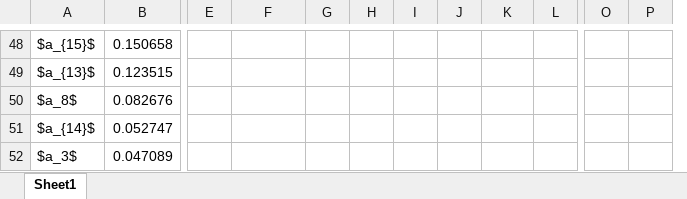
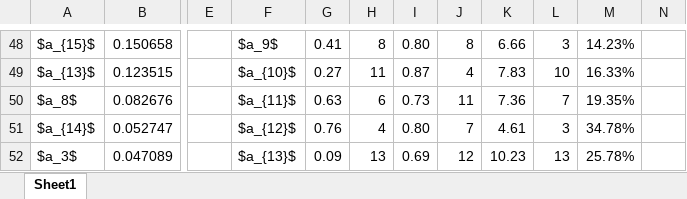
Before and after one commit to diogoflim/PROMETHEE-Scoring, an Excel workbook: resultados/testes.xlsx, sheet Sheet1, drawn as a sheet; only a part is shown, gaps mark what is left out; values as stored, in another font and other column widths than the file's, no borders; removed rows and columns are numbered as before the commit, all else as after; the diff covers the shown part only; the diff names each change by its address in the sheet, - before the commit and + after, or states it on an @@ line.

```diff
--- a/resultados/testes.xlsx (sheet Sheet1)
+++ b/resultados/testes.xlsx (sheet Sheet1)
+column L, rows 48-52: 3 | 10 | 7 | 3 | 13
+column M, rows 48-52: 14.23% | 16.33% | 19.35% | 34.78% | 25.78%
-column O, empty
-column P, empty
-F48: (empty)
+F48: $a_9$
-G48: (empty)
+G48: 0.41
-H48: (empty)
+H48: 8
-I48: (empty)
+I48: 0.80
-J48: (empty)
+J48: 8
-K48: (empty)
+K48: 6.66
-F49: (empty)
+F49: $a_{10}$
-G49: (empty)
+G49: 0.27
-H49: (empty)
+H49: 11
-I49: (empty)
+I49: 0.87
-J49: (empty)
+J49: 4
-K49: (empty)
+K49: 7.83
-F50: (empty)
+F50: $a_{11}$
-G50: (empty)
+G50: 0.63
-H50: (empty)
+H50: 6
-I50: (empty)
+I50: 0.73
-J50: (empty)
+J50: 11
-K50: (empty)
+K50: 7.36
-F51: (empty)
+F51: $a_{12}$
-G51: (empty)
+G51: 0.76
-H51: (empty)
+H51: 4
-I51: (empty)
+I51: 0.80
-J51: (empty)
+J51: 7
-K51: (empty)
+K51: 4.61
-F52: (empty)
+F52: $a_{13}$
-G52: (empty)
+G52: 0.09
-H52: (empty)
+H52: 13
-I52: (empty)
+I52: 0.69
-J52: (empty)
+J52: 12
-K52: (empty)
+K52: 10.23
```
Also changed, not shown: 29 added rows, 10 removed rows, 120 edited cells and merged cells elsewhere in this sheet, 1 other file.
